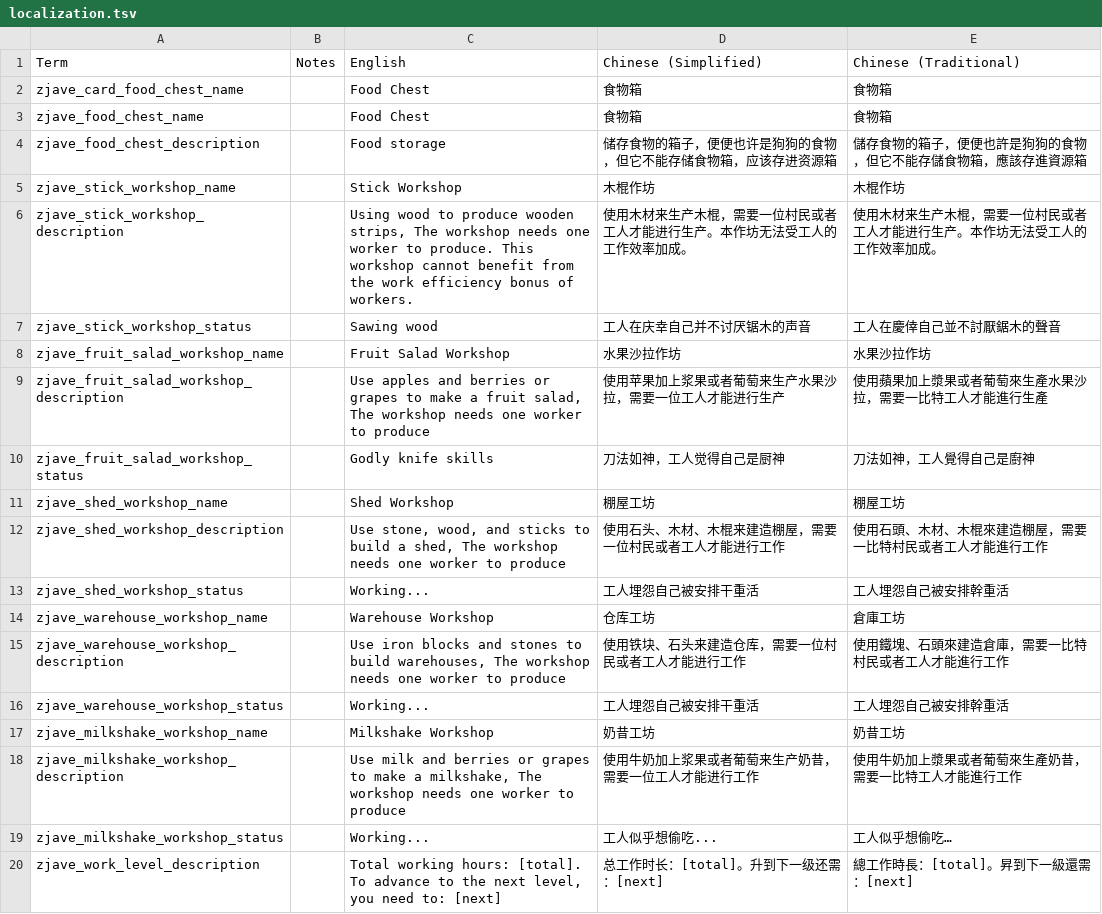
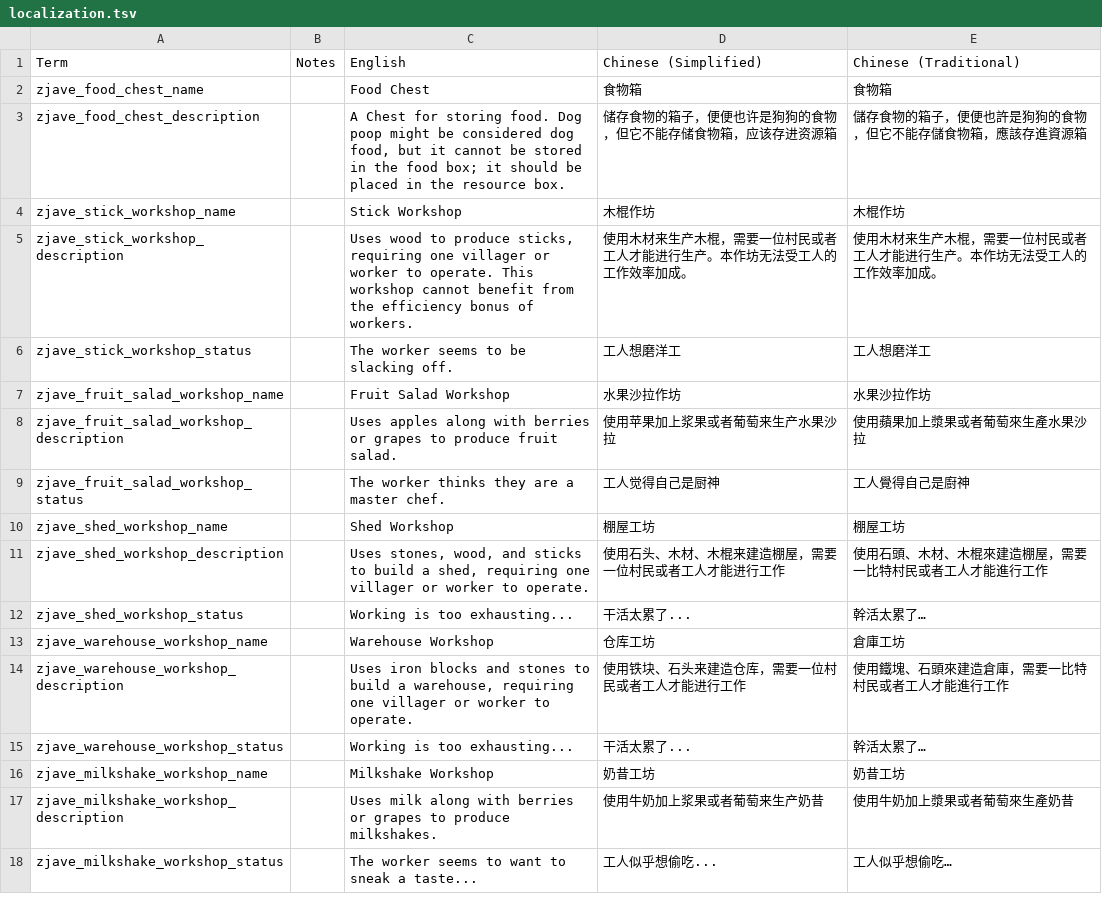
Before and after one commit to zoujiawei6/stackland-plus, a TSV file: localization.tsv, drawn as a sheet.

```diff
--- a/localization.tsv
+++ b/localization.tsv
@@ -1,20 +1,18 @@
 Term	Notes	English	Chinese (Simplified)	Chinese (Traditional)
-zjave_card_food_chest_name		Food Chest	食物箱	食物箱
 zjave_food_chest_name		Food Chest	食物箱	食物箱
-zjave_food_chest_description		Food storage	储存食物的箱子，便便也许是狗狗的食物，但它不能存储食物箱，应该存进资源箱	儲存食物的箱子，便便也許是狗狗的食物，但它不能存儲食物箱，應該存進資源箱
+zjave_food_chest_description		A Chest for storing food. Dog poop might be considered dog food, but it cannot be stored in the food box; it should be placed in the resource box.	储存食物的箱子，便便也许是狗狗的食物，但它不能存储食物箱，应该存进资源箱	儲存食物的箱子，便便也許是狗狗的食物，但它不能存儲食物箱，應該存進資源箱
 zjave_stick_workshop_name		Stick Workshop	木棍作坊	木棍作坊
-zjave_stick_workshop_description		Using wood to produce wooden strips, The workshop needs one worker to produce. This workshop cannot benefit from the work efficiency bonus of workers.	使用木材来生产木棍，需要一位村民或者工人才能进行生产。本作坊无法受工人的工作效率加成。	使用木材来生产木棍，需要一位村民或者工人才能进行生产。本作坊无法受工人的工作效率加成。
-zjave_stick_workshop_status		Sawing wood	工人在庆幸自己并不讨厌锯木的声音	工人在慶倖自己並不討厭鋸木的聲音
+zjave_stick_workshop_description		Uses wood to produce sticks, requiring one villager or worker to operate. This workshop cannot benefit from the efficiency bonus of workers.	使用木材来生产木棍，需要一位村民或者工人才能进行生产。本作坊无法受工人的工作效率加成。	使用木材来生产木棍，需要一位村民或者工人才能进行生产。本作坊无法受工人的工作效率加成。
+zjave_stick_workshop_status		The worker seems to be slacking off.	工人想磨洋工	工人想磨洋工
 zjave_fruit_salad_workshop_name		Fruit Salad Workshop	水果沙拉作坊	水果沙拉作坊
-zjave_fruit_salad_workshop_description		Use apples and berries or grapes to make a fruit salad, The workshop needs one worker to produce	使用苹果加上浆果或者葡萄来生产水果沙拉，需要一位工人才能进行生产	使用蘋果加上漿果或者葡萄來生產水果沙拉，需要一比特工人才能進行生產
-zjave_fruit_salad_workshop_status		Godly knife skills	刀法如神，工人觉得自己是厨神	刀法如神，工人覺得自己是廚神
+zjave_fruit_salad_workshop_description		Uses apples along with berries or grapes to produce fruit salad.	使用苹果加上浆果或者葡萄来生产水果沙拉	使用蘋果加上漿果或者葡萄來生產水果沙拉
+zjave_fruit_salad_workshop_status		The worker thinks they are a master chef.	工人觉得自己是厨神	工人覺得自己是廚神
 zjave_shed_workshop_name		Shed Workshop	棚屋工坊	棚屋工坊
-zjave_shed_workshop_description		Use stone, wood, and sticks to build a shed, The workshop needs one worker to produce	使用石头、木材、木棍来建造棚屋，需要一位村民或者工人才能进行工作	使用石頭、木材、木棍來建造棚屋，需要一比特村民或者工人才能進行工作
-zjave_shed_workshop_status		Working...	工人埋怨自己被安排干重活	工人埋怨自己被安排幹重活
+zjave_shed_workshop_description		Uses stones, wood, and sticks to build a shed, requiring one villager or worker to operate.	使用石头、木材、木棍来建造棚屋，需要一位村民或者工人才能进行工作	使用石頭、木材、木棍來建造棚屋，需要一比特村民或者工人才能進行工作
+zjave_shed_workshop_status		Working is too exhausting...	干活太累了...	幹活太累了…
 zjave_warehouse_workshop_name		Warehouse Workshop	仓库工坊	倉庫工坊
-zjave_warehouse_workshop_description		Use iron blocks and stones to build warehouses, The workshop needs one worker to produce	使用铁块、石头来建造仓库，需要一位村民或者工人才能进行工作	使用鐵塊、石頭來建造倉庫，需要一比特村民或者工人才能進行工作
-zjave_warehouse_workshop_status		Working...	工人埋怨自己被安排干重活	工人埋怨自己被安排幹重活
+zjave_warehouse_workshop_description		Uses iron blocks and stones to build a warehouse, requiring one villager or worker to operate.	使用铁块、石头来建造仓库，需要一位村民或者工人才能进行工作	使用鐵塊、石頭來建造倉庫，需要一比特村民或者工人才能進行工作
+zjave_warehouse_workshop_status		Working is too exhausting...	干活太累了...	幹活太累了…
 zjave_milkshake_workshop_name		Milkshake Workshop	奶昔工坊	奶昔工坊
-zjave_milkshake_workshop_description		Use milk and berries or grapes to make a milkshake, The workshop needs one worker to produce	使用牛奶加上浆果或者葡萄来生产奶昔，需要一位工人才能进行工作	使用牛奶加上漿果或者葡萄來生產奶昔，需要一比特工人才能進行工作
-zjave_milkshake_workshop_status		Working...	工人似乎想偷吃...	工人似乎想偷吃…
-zjave_work_level_description		Total working hours: [total]. To advance to the next level, you need to: [next]	总工作时长：[total]。升到下一级还需：[next]	總工作時長：[total]。昇到下一級還需：[next]
+zjave_milkshake_workshop_description		Uses milk along with berries or grapes to produce milkshakes.	使用牛奶加上浆果或者葡萄来生产奶昔	使用牛奶加上漿果或者葡萄來生產奶昔
+zjave_milkshake_workshop_status		The worker seems to want to sneak a taste...	工人似乎想偷吃...	工人似乎想偷吃…
```
Also changed, not shown: 7 other files.
